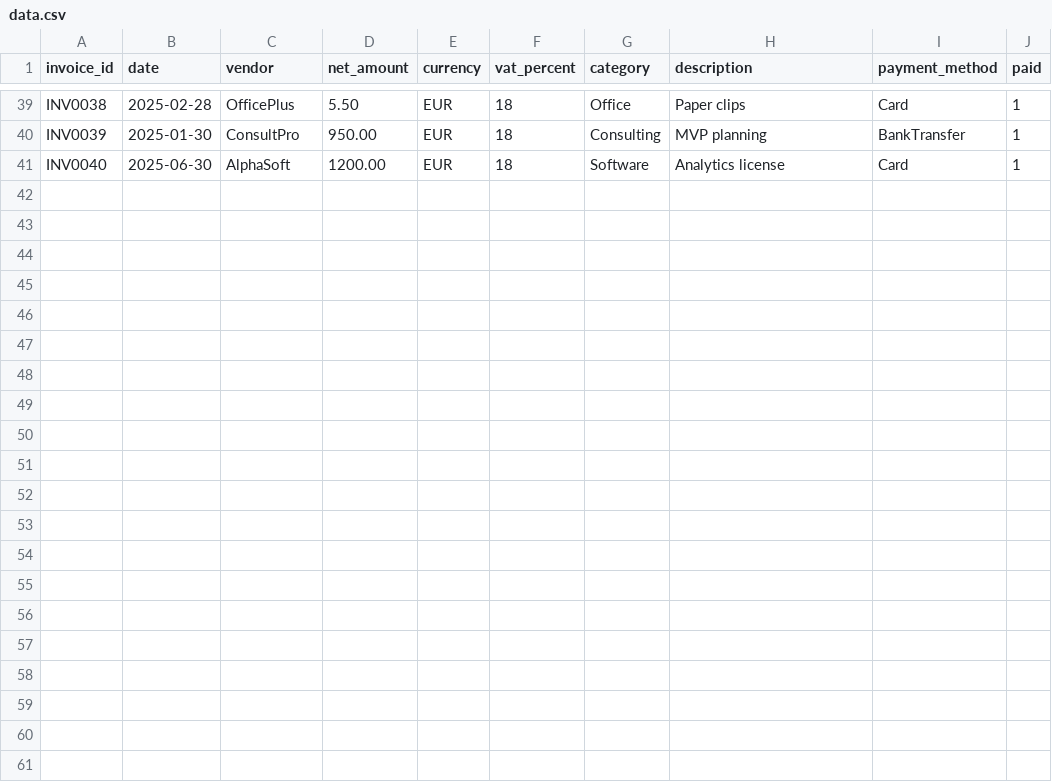
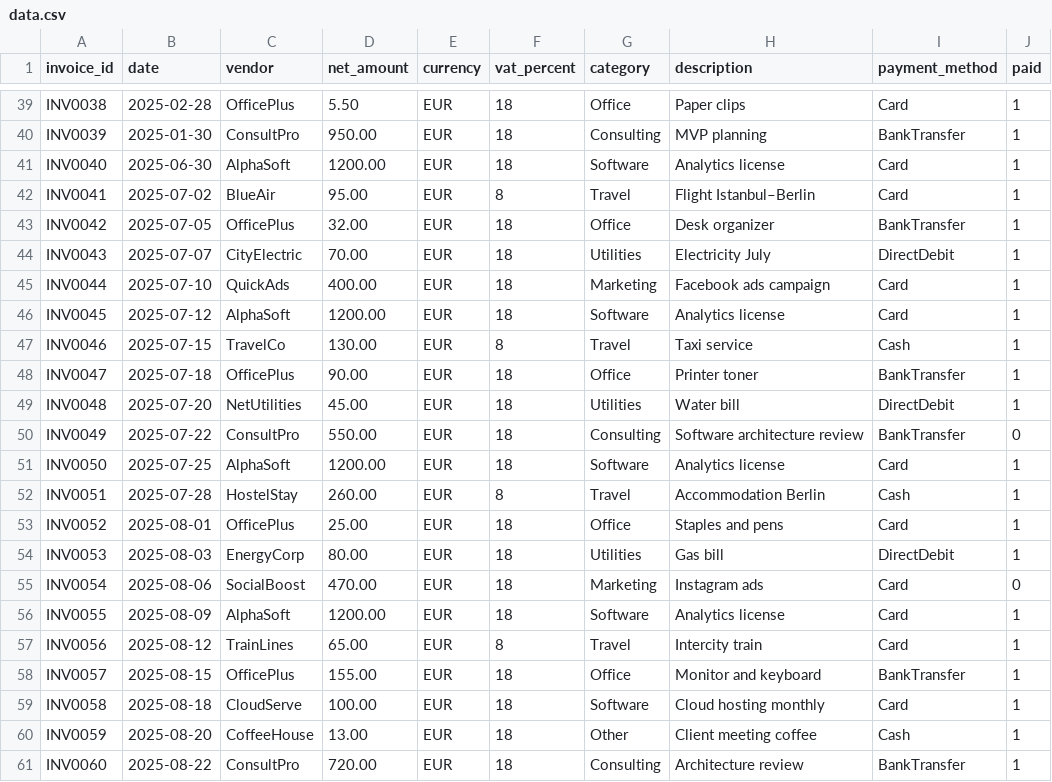
Before and after one commit to yegekucuk/invoice_categorization_pipeline, a CSV file: data/data.csv, drawn as a sheet; only a part is shown, gaps mark what is left out.

Commit message:
feat: enlarge dataset, add scaler to pipeline

```diff
--- a/data/data.csv
+++ b/data/data.csv
@@ -41 +41,21 @@ INV0039,2025-01-30,ConsultPro,950.00,EUR,18,Consulting,MVP planning,BankTransfer
 INV0040,2025-06-30,AlphaSoft,1200.00,EUR,18,Software,Analytics license,Card,1
+INV0041,2025-07-02,BlueAir,95.00,EUR,8,Travel,Flight Istanbul–Berlin,Card,1
+INV0042,2025-07-05,OfficePlus,32.00,EUR,18,Office,Desk organizer,BankTransfer,1
+INV0043,2025-07-07,CityElectric,70.00,EUR,18,Utilities,Electricity July,DirectDebit,1
+INV0044,2025-07-10,QuickAds,400.00,EUR,18,Marketing,Facebook ads campaign,Card,1
+INV0045,2025-07-12,AlphaSoft,1200.00,EUR,18,Software,Analytics license,Card,1
+INV0046,2025-07-15,TravelCo,130.00,EUR,8,Travel,Taxi service,Cash,1
+INV0047,2025-07-18,OfficePlus,90.00,EUR,18,Office,Printer toner,BankTransfer,1
+INV0048,2025-07-20,NetUtilities,45.00,EUR,18,Utilities,Water bill,DirectDebit,1
+INV0049,2025-07-22,ConsultPro,550.00,EUR,18,Consulting,Software architecture review,BankTransfer,0
+INV0050,2025-07-25,AlphaSoft,1200.00,EUR,18,Software,Analytics license,Card,1
+INV0051,2025-07-28,HostelStay,260.00,EUR,8,Travel,Accommodation Berlin,Cash,1
+INV0052,2025-08-01,OfficePlus,25.00,EUR,18,Office,Staples and pens,Card,1
+INV0053,2025-08-03,EnergyCorp,80.00,EUR,18,Utilities,Gas bill,DirectDebit,1
+INV0054,2025-08-06,SocialBoost,470.00,EUR,18,Marketing,Instagram ads,Card,0
+INV0055,2025-08-09,AlphaSoft,1200.00,EUR,18,Software,Analytics license,Card,1
+INV0056,2025-08-12,TrainLines,65.00,EUR,8,Travel,Intercity train,Card,1
+INV0057,2025-08-15,OfficePlus,155.00,EUR,18,Office,Monitor and keyboard,BankTransfer,1
+INV0058,2025-08-18,CloudServe,100.00,EUR,18,Software,Cloud hosting monthly,Card,1
+INV0059,2025-08-20,CoffeeHouse,13.00,EUR,18,Other,Client meeting coffee,Cash,1
+INV0060,2025-08-22,ConsultPro,720.00,EUR,18,Consulting,Architecture review,BankTransfer,1
```
Also changed, not shown: 7 other files.
